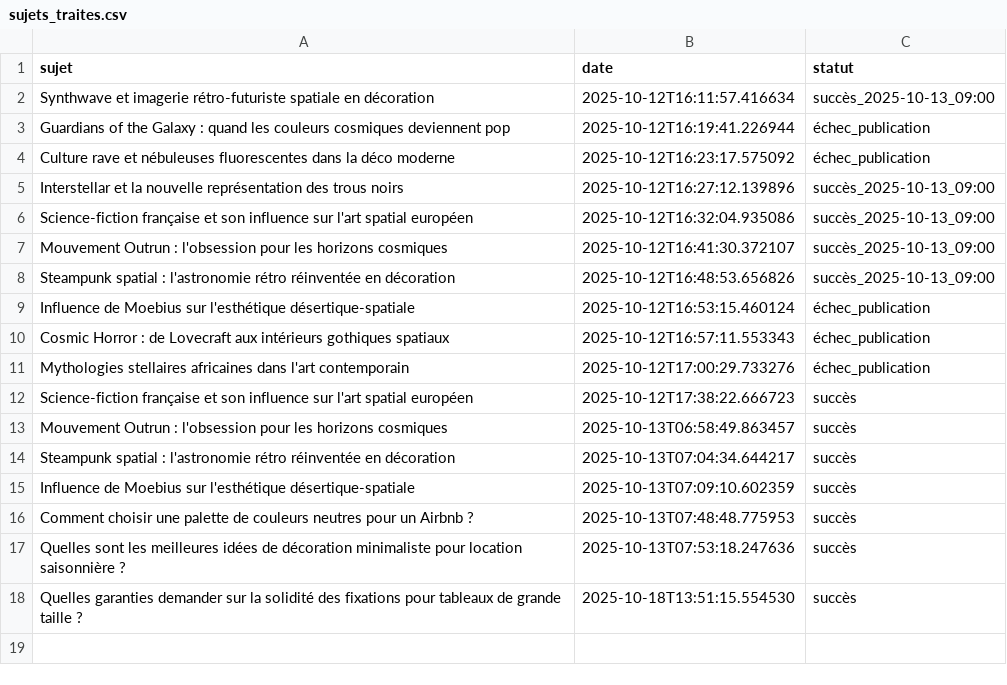
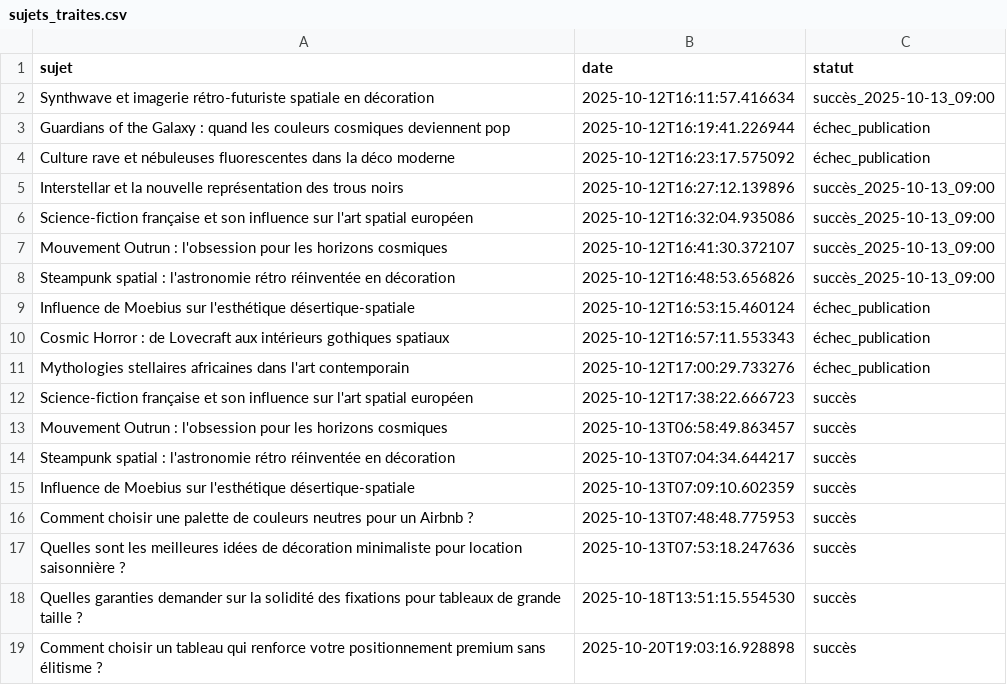
Before and after one commit to Metalosmose21/Yoga-2, a CSV file: sujets_traites.csv, drawn as a sheet.

```diff
--- a/sujets_traites.csv
+++ b/sujets_traites.csv
@@ -18 +18,2 @@ Quelles sont les meilleures idées de décoration minimaliste pour location sais
 Quelles garanties demander sur la solidité des fixations pour tableaux de grande taille ?,2025-10-18T13:51:15.554530,succès
+Comment choisir un tableau qui renforce votre positionnement premium sans élitisme ?,2025-10-20T19:03:16.928898,succès
```
Also changed, not shown: sujets.csv.
